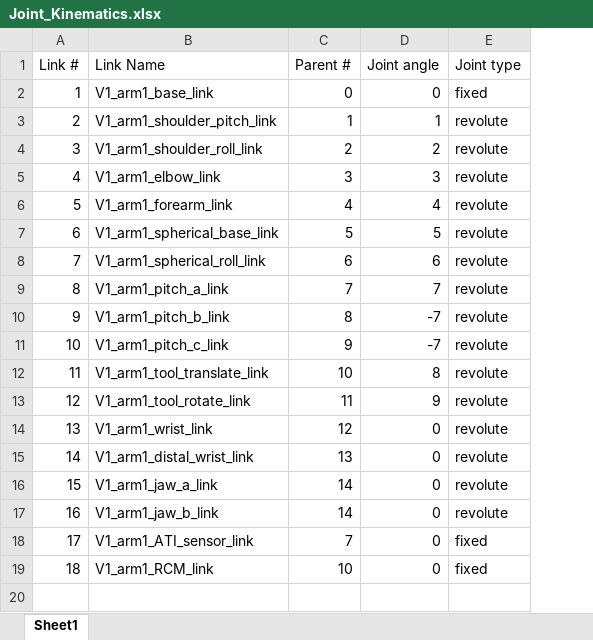
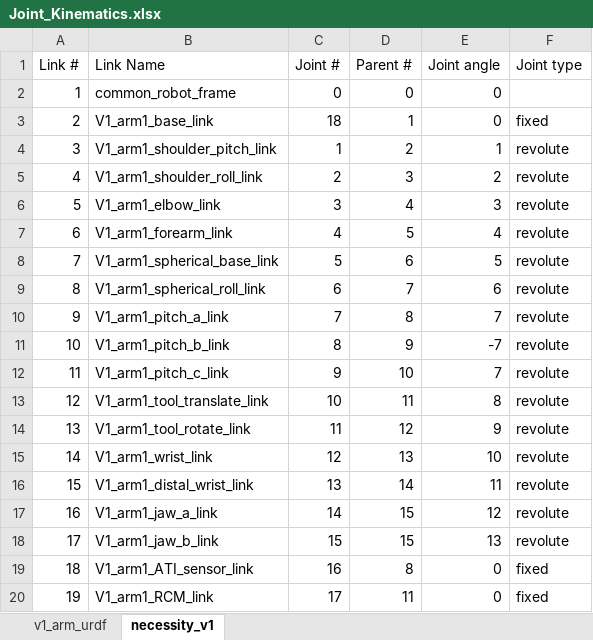
Before and after one commit to leemagnusson/robotics-toolbox-matlab, an Excel workbook: MATLAB/haoran_model/Joint_Kinematics.xlsx, sheet necessity_v1, drawn as a sheet; values as stored, in another font and other column widths than the file's, no borders; addresses are those after the commit; the diff names each change by its address in the sheet, - before the commit and + after, or states it on an @@ line.

```diff
--- a/MATLAB/haoran_model/Joint_Kinematics.xlsx (sheet necessity_v1)
+++ b/MATLAB/haoran_model/Joint_Kinematics.xlsx (sheet necessity_v1)
-sheet tab: Sheet1
+sheet tab: necessity_v1
+sheet tab: v1_arm_urdf
+column C (Joint #), rows 3-20: 18 | 1 | 2 | 3 | 4 | 5 | 6 | 7 | 8 | 9 | 10 | 11 | 12 | 13 | 14 | 15 | 16 | 17
+row 2: 1 | common_robot_frame | 0 | 0 | 0
@@ column A (Link #) renumbered from row 3 down @@
-D3 (Parent #): 0
+D3 (Parent #): 1
-D4 (Parent #): 1
+D4 (Parent #): 2
-D5 (Parent #): 2
+D5 (Parent #): 3
-D6 (Parent #): 3
+D6 (Parent #): 4
-D7 (Parent #): 4
+D7 (Parent #): 5
-D8 (Parent #): 5
+D8 (Parent #): 6
-D9 (Parent #): 6
+D9 (Parent #): 7
-D10 (Parent #): 7
+D10 (Parent #): 8
-D11 (Parent #): 8
+D11 (Parent #): 9
-D12 (Parent #): 9
+D12 (Parent #): 10
-E12 (Joint angle): -7
+E12 (Joint angle): 7
-D13 (Parent #): 10
+D13 (Parent #): 11
-D14 (Parent #): 11
+D14 (Parent #): 12
-D15 (Parent #): 12
+D15 (Parent #): 13
-E15 (Joint angle): 0
+E15 (Joint angle): 10
-D16 (Parent #): 13
+D16 (Parent #): 14
-E16 (Joint angle): 0
+E16 (Joint angle): 11
-D17:D18 (Parent #): 14
+D17:D18 (Parent #): 15
-E17 (Joint angle): 0
+E17 (Joint angle): 12
-E18 (Joint angle): 0
+E18 (Joint angle): 13
-D19 (Parent #): 7
+D19 (Parent #): 8
-D20 (Parent #): 10
+D20 (Parent #): 11
```
Also changed, not shown: 16 other files.
